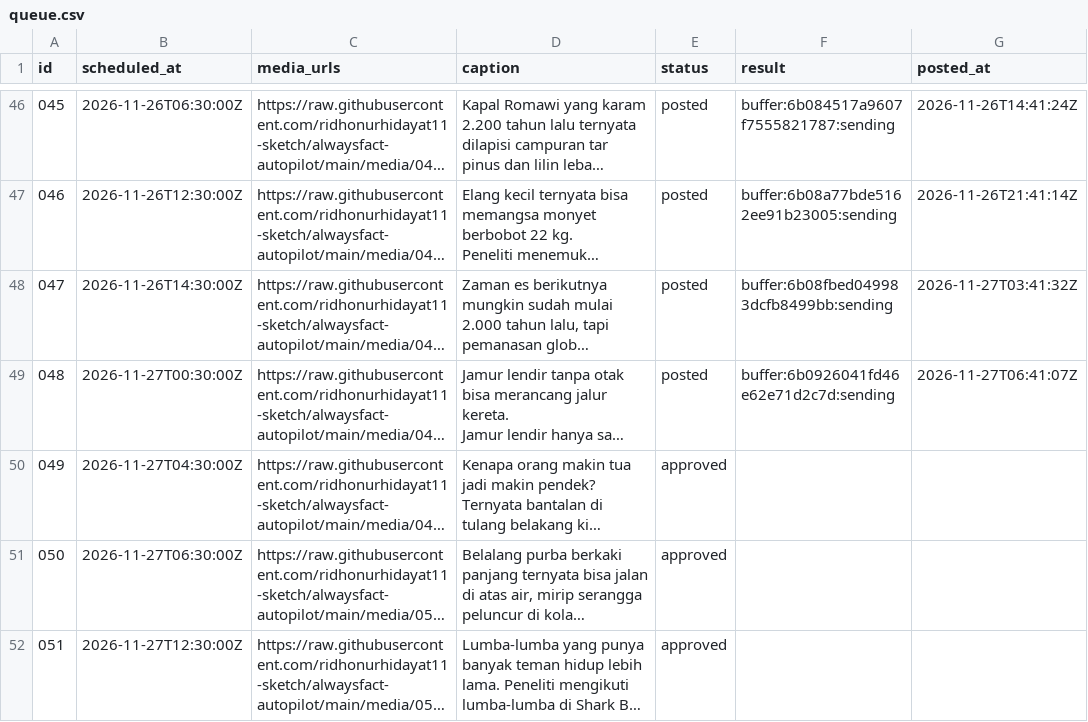
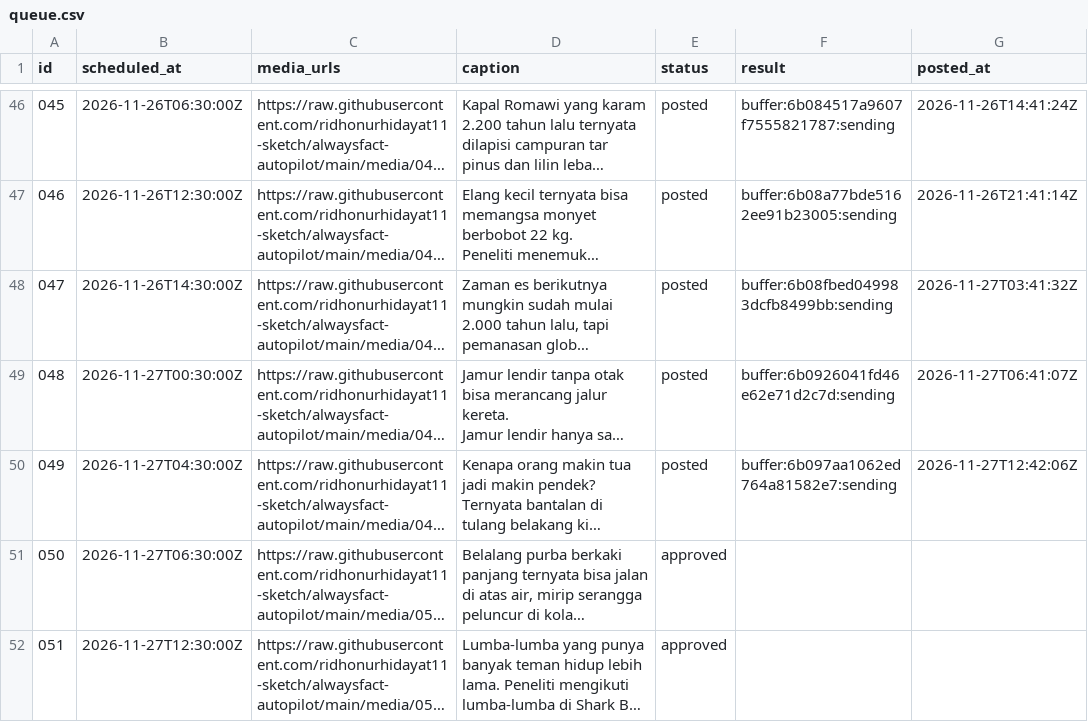
Before and after one commit to ridhonurhidayat11-sketch/alwaysfact-autopilot, a CSV file: queue.csv, drawn as a sheet; only a part is shown, gaps mark what is left out; long unchanged cells end in …; the diff names each change by its address in the sheet, - before the commit and + after, or states it on an @@ line.

```diff
--- a/queue.csv
+++ b/queue.csv
-E50 (status): approved
+E50 (status): posted
-F50 (result): (empty)
+F50 (result): buffer:6b097aa1062ed764a81582e7:sending
-G50 (posted_at): (empty)
+G50 (posted_at): 2026-11-27T12:42:06Z
```
Also changed, not shown: 9 other files.
